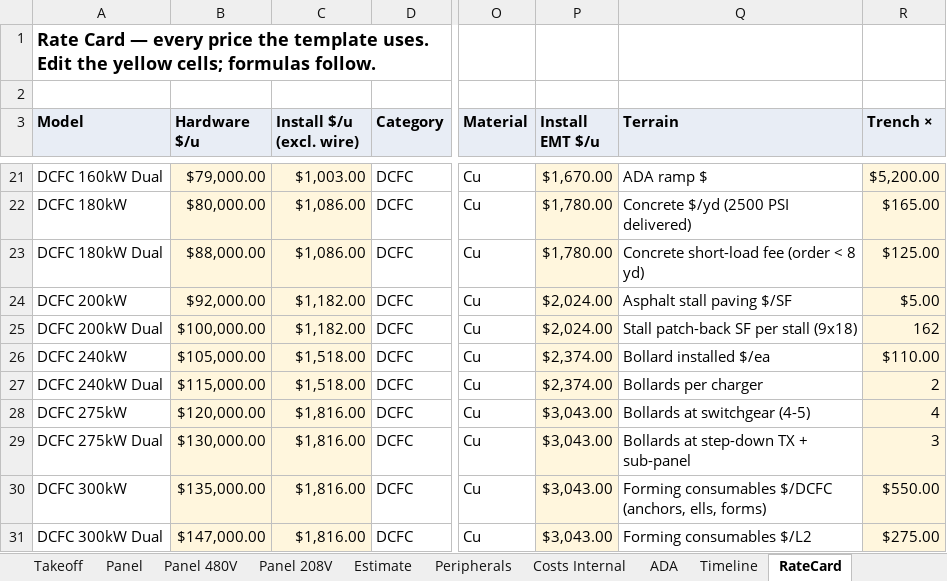
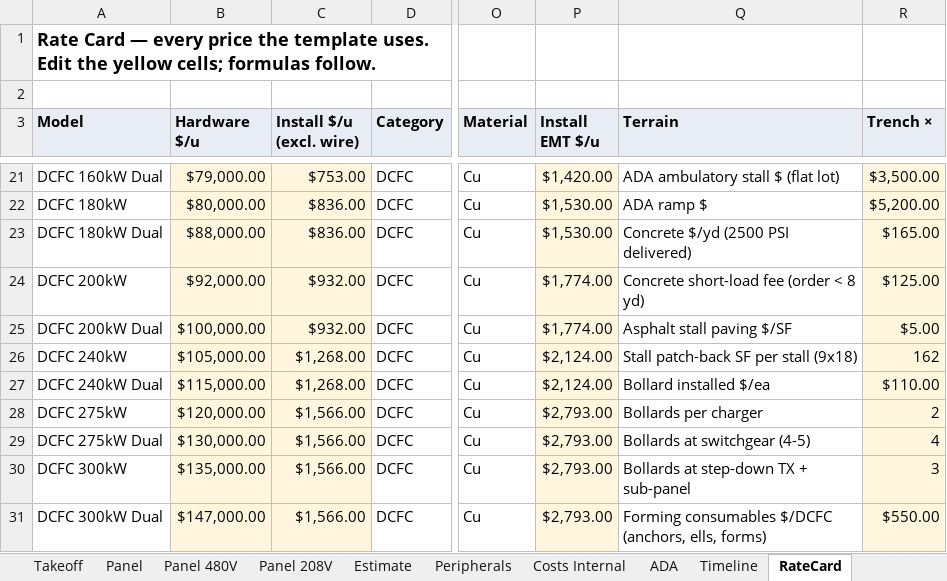
Before and after one commit to vatsal4545/rfc-estimator, an Excel workbook: templates/RFC-Template.xlsx, sheet RateCard, drawn as a sheet; only a part is shown, gaps mark what is left out; values as stored, in another font and other column widths than the file's, no borders; the diff covers the shown part only; the diff names each change by its address in the sheet, - before the commit and + after, or states it on an @@ line.

```diff
--- a/templates/RFC-Template.xlsx (sheet RateCard)
+++ b/templates/RFC-Template.xlsx (sheet RateCard)
-C21 (Install $/u (excl. wire)): $1,003.00
+C21 (Install $/u (excl. wire)): $753.00
-P21 (Install EMT $/u): $1,670.00
+P21 (Install EMT $/u): $1,420.00
-Q21 (Terrain): ADA ramp $
+Q21 (Terrain): ADA ambulatory stall $ (flat lot)
-R21 (Trench ×): $5,200.00
+R21 (Trench ×): $3,500.00
-C22:C23 (Install $/u (excl. wire)): $1,086.00
+C22:C23 (Install $/u (excl. wire)): $836.00
-P22:P23 (Install EMT $/u): $1,780.00
+P22:P23 (Install EMT $/u): $1,530.00
-Q22 (Terrain): Concrete $/yd (2500 PSI delivered)
+Q22 (Terrain): ADA ramp $
-R22 (Trench ×): $165.00
+R22 (Trench ×): $5,200.00
-Q23 (Terrain): Concrete short-load fee (order < 8 yd)
+Q23 (Terrain): Concrete $/yd (2500 PSI delivered)
-R23 (Trench ×): $125.00
+R23 (Trench ×): $165.00
-C24:C25 (Install $/u (excl. wire)): $1,182.00
+C24:C25 (Install $/u (excl. wire)): $932.00
-P24:P25 (Install EMT $/u): $2,024.00
+P24:P25 (Install EMT $/u): $1,774.00
-Q24 (Terrain): Asphalt stall paving $/SF
+Q24 (Terrain): Concrete short-load fee (order < 8 yd)
-R24 (Trench ×): $5.00
+R24 (Trench ×): $125.00
-Q25 (Terrain): Stall patch-back SF per stall (9x18)
+Q25 (Terrain): Asphalt stall paving $/SF
-R25 (Trench ×): 162
+R25 (Trench ×): $5.00
-C26:C27 (Install $/u (excl. wire)): $1,518.00
+C26:C27 (Install $/u (excl. wire)): $1,268.00
-P26:P27 (Install EMT $/u): $2,374.00
+P26:P27 (Install EMT $/u): $2,124.00
-Q26 (Terrain): Bollard installed $/ea
+Q26 (Terrain): Stall patch-back SF per stall (9x18)
-R26 (Trench ×): $110.00
+R26 (Trench ×): 162
-Q27 (Terrain): Bollards per charger
+Q27 (Terrain): Bollard installed $/ea
-R27 (Trench ×): 2
+R27 (Trench ×): $110.00
-C28:C31 (Install $/u (excl. wire)): $1,816.00
+C28:C31 (Install $/u (excl. wire)): $1,566.00
-P28:P31 (Install EMT $/u): $3,043.00
+P28:P31 (Install EMT $/u): $2,793.00
-Q28 (Terrain): Bollards at switchgear (4-5)
+Q28 (Terrain): Bollards per charger
-R28 (Trench ×): 4
+R28 (Trench ×): 2
-Q29 (Terrain): Bollards at step-down TX + sub-panel
+Q29 (Terrain): Bollards at switchgear (4-5)
-R29 (Trench ×): 3
+R29 (Trench ×): 4
-Q30 (Terrain): Forming consumables $/DCFC (anchors, ells, forms)
+Q30 (Terrain): Bollards at step-down TX + sub-panel
-R30 (Trench ×): $550.00
+R30 (Trench ×): 3
-Q31 (Terrain): Forming consumables $/L2
+Q31 (Terrain): Forming consumables $/DCFC (anchors, ells, forms)
-R31 (Trench ×): $275.00
+R31 (Trench ×): $550.00
```
Also changed, not shown: 2 added rows, 2 removed rows, 78 edited cells and cell formats elsewhere in this sheet, sheet Estimate, sheet Costs Internal, 2 other files.
